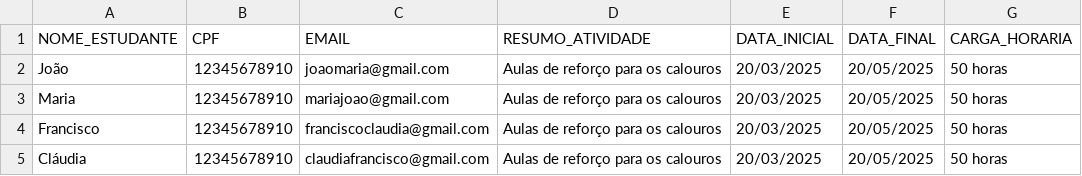
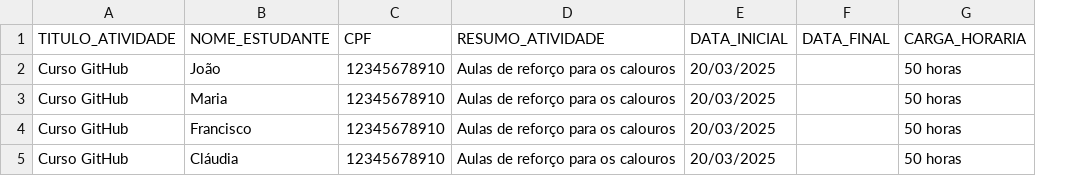
Before and after one commit to isamartins-engcomput/gerador_declaracoes, a CSV file: dados/estudantes.csv, drawn as a sheet; only a part is shown; removed rows and columns are numbered as before the commit, all else as after; the diff names each change by its address in the sheet, - before the commit and + after, or states it on an @@ line.

```diff
--- a/dados/estudantes.csv
+++ b/dados/estudantes.csv
+column A (TITULO_ATIVIDADE), rows 2-5: all Curso GitHub
-column C (EMAIL), rows 2-5: joaomaria@gmail.com | mariajoao@gmail.com | franciscoclaudia@gmail.com | claudiafrancisco@gmail.com
-F2:F5 (DATA_FINAL): 20/05/2025
+F2:F5 (DATA_FINAL): (empty)
```
Also changed, not shown: 9 other files.
